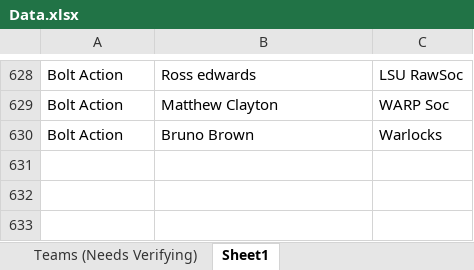
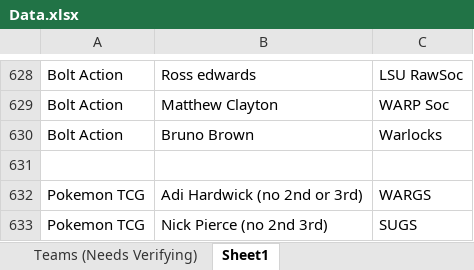
Before and after one commit to Corvimia/nationals, an Excel workbook: Data.xlsx, sheet Sheet1, drawn as a sheet; only a part is shown, gaps mark what is left out; values as stored, in another font and other column widths than the file's, no borders; the diff names each change by its address in the sheet, - before the commit and + after, or states it on an @@ line.

Commit message:
added Pokémon players

```diff
--- a/Data.xlsx (sheet Sheet1)
+++ b/Data.xlsx (sheet Sheet1)
+row 631: (empty)
+row 632: Pokemon TCG | Adi Hardwick (no 2nd or 3rd) | WARGS
+row 633: Pokemon TCG | Nick Pierce (no 2nd 3rd) | SUGS
```
Also changed, not shown: sheet Categories (Needs Verifying).
